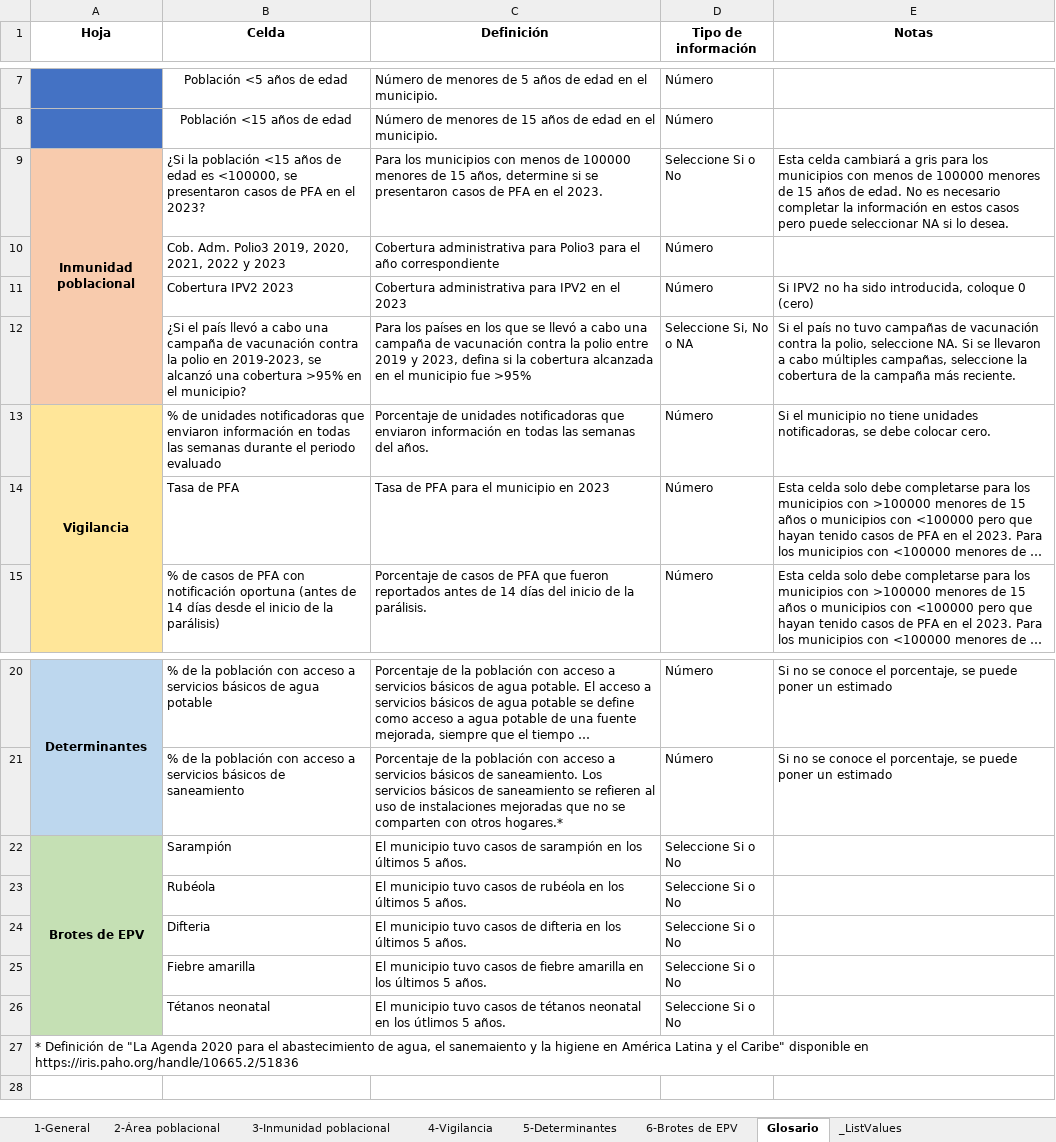
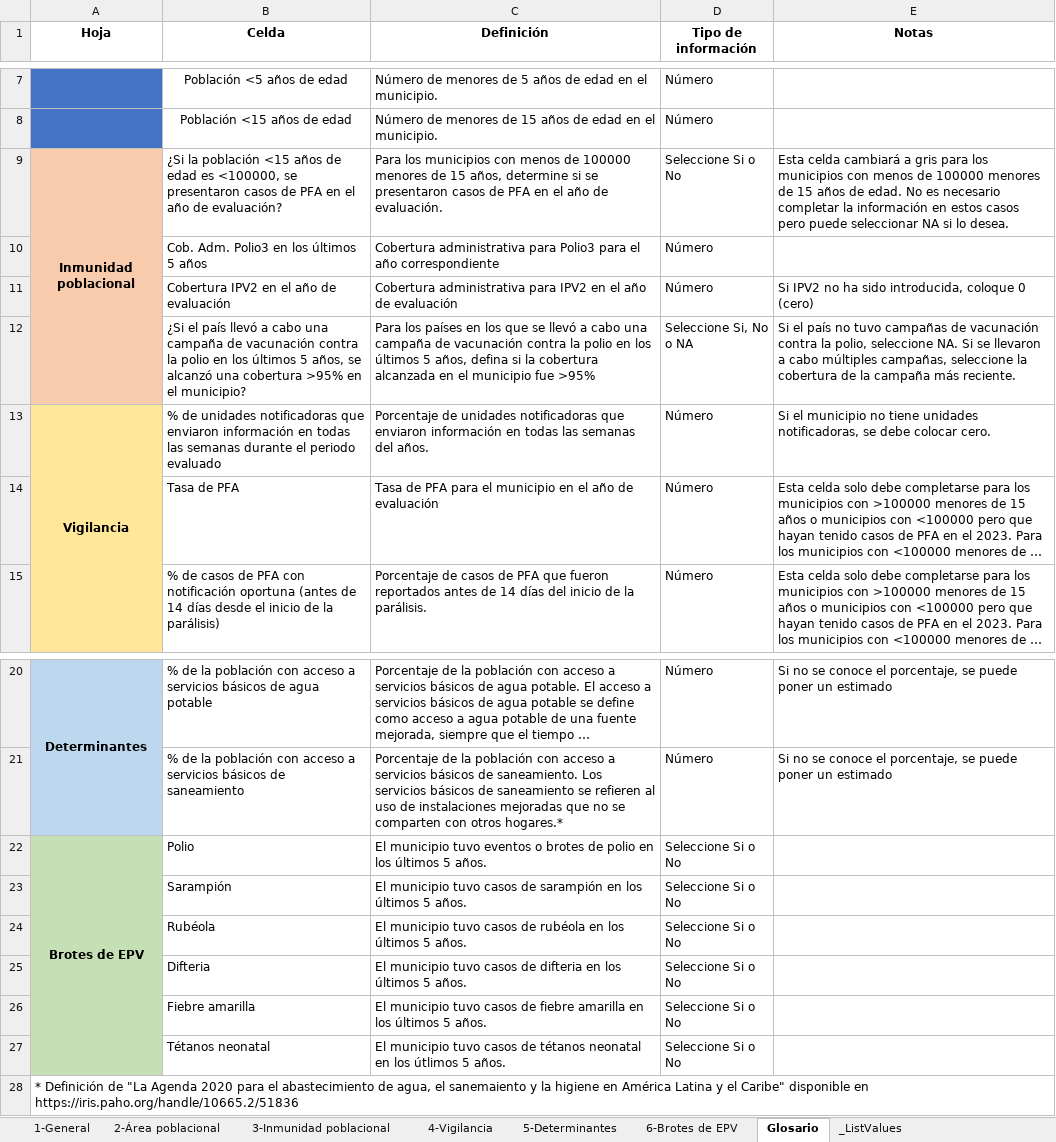
Before and after one commit to IM-Data-PAHO/polio-risk-assessment, an Excel workbook: template/SPA/country_data.xlsx, sheet Glosario, drawn as a sheet; only a part is shown, gaps mark what is left out; long unchanged cells end in …; values as stored, in another font and other column widths than the file's, no borders; removed rows and columns are numbered as before the commit, all else as after; the diff names each change by its address in the sheet, - before the commit and + after, or states it on an @@ line.

```diff
--- a/template/SPA/country_data.xlsx (sheet Glosario)
+++ b/template/SPA/country_data.xlsx (sheet Glosario)
-B9 (Celda): …en el 2023?
+B9 (Celda): …en el año de evaluación?
-C9 (Definición): …en el 2023.
+C9 (Definición): …en el año de evaluación.
-B10 (Celda): Cob. Adm. Polio3 2019, 2020, 2021, 2022 y 2023
+B10 (Celda): Cob. Adm. Polio3 en los últimos 5 años
-B11 (Celda): Cobertura IPV2 2023
+B11 (Celda): Cobertura IPV2 en el año de evaluación
-C11 (Definición): …en el 2023
+C11 (Definición): …en el año de evaluación
-B12 (Celda): …polio en 2019-2023, se alcanzó…
+B12 (Celda): …polio en los últimos 5 años, se alcanzó…
-C12 (Definición): …la polio entre 2019 y 2023, defina si…
+C12 (Definición): …la polio en los últimos 5 años, defina si…
-C14 (Definición): Tasa de PFA para el municipio en 2023
+C14 (Definición): Tasa de PFA para el municipio en el año de evaluación
+row 22: Brotes de EPV | Polio | El municipio tuvo eventos o brotes de polio en los últimos 5 años. | Seleccione Si o No
-A23 (Hoja): Brotes de EPV
+A23 (Hoja): (empty)
-A22:A26 merged
```
Also changed, not shown: sheet 3-Inmunidad poblacional, sheet 4-Vigilancia, sheet 5-Determinantes, sheet 6-Brotes de EPV, src/Data/country_data.xlsx, template/ENG/country_data.xlsx, 2 other files.
